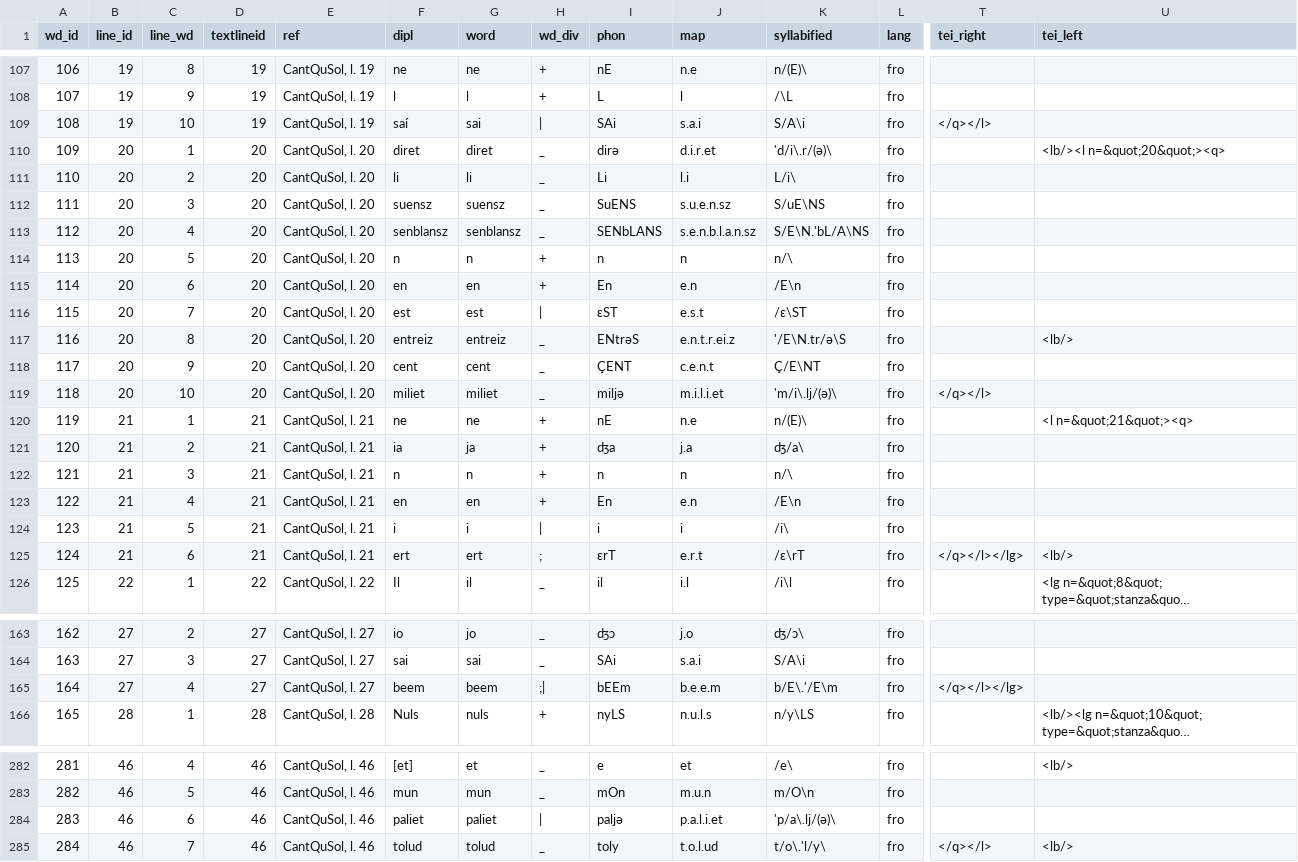
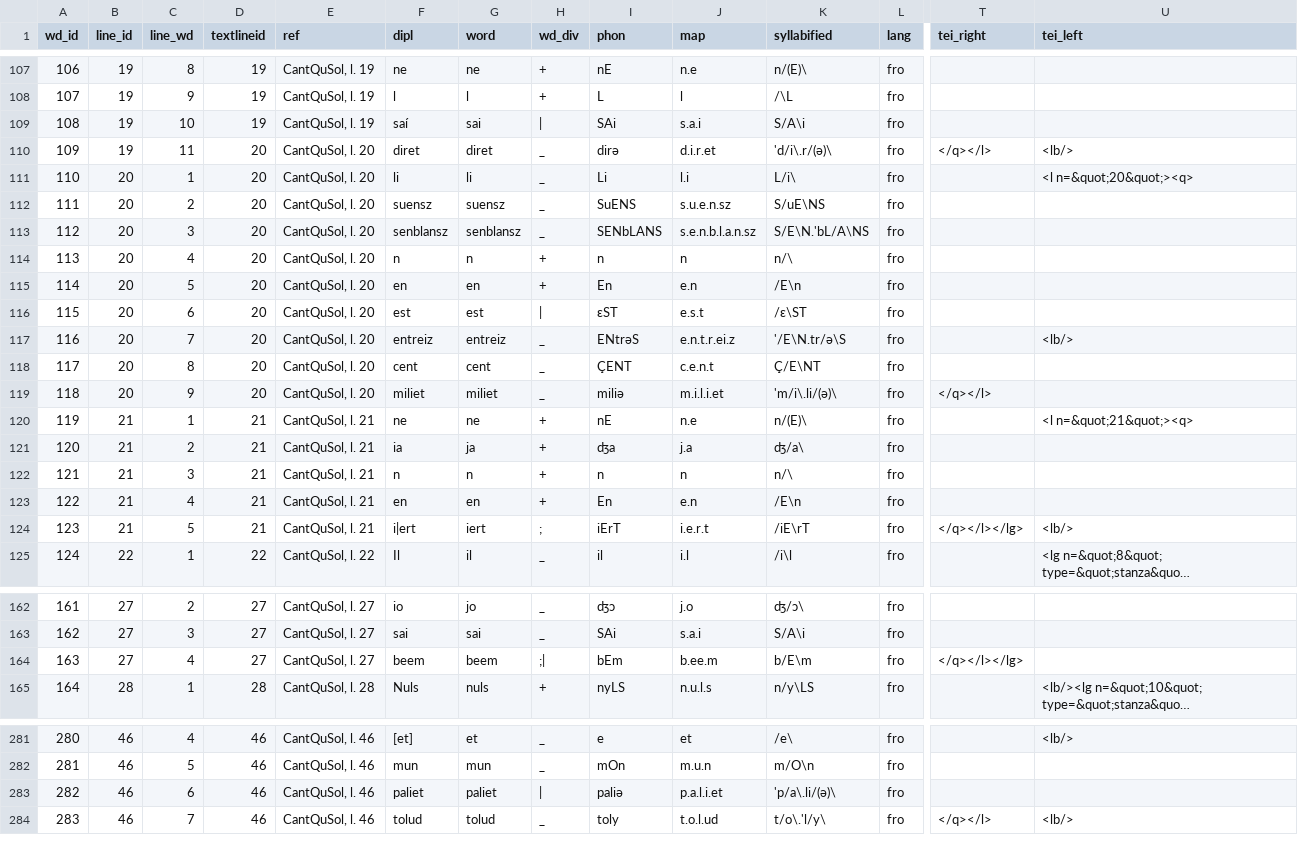
Before and after one commit to rainsfordtm/ogr, a CSV file: src/csv/textcsv/CantQuSol_text.csv, drawn as a sheet; only a part is shown, gaps mark what is left out; long unchanged cells end in …; removed rows and columns are numbered as before the commit, all else as after; rows hold the shown columns only; the diff covers the shown part only; the diff names each change by its address in the sheet, - before the commit and + after, or states it on an @@ line.

Commit message:
Scanned CantQuSol

```diff
--- a/src/csv/textcsv/CantQuSol_text.csv
+++ b/src/csv/textcsv/CantQuSol_text.csv
-T109 (tei_right): </q></l>
+T109 (tei_right): (empty)
-B110 (line_id): 20
+B110 (line_id): 19
-C110 (line_wd): 1
+C110 (line_wd): 11
-T110 (tei_right): (empty)
+T110 (tei_right): </q></l>
-U110 (tei_left): <lb/><l n=&quot;20&quot;><q>
+U110 (tei_left): <lb/>
-C111 (line_wd): 2
+C111 (line_wd): 1
-U111 (tei_left): (empty)
+U111 (tei_left): <l n=&quot;20&quot;><q>
-C112 (line_wd): 3
+C112 (line_wd): 2
-C113 (line_wd): 4
+C113 (line_wd): 3
-C114 (line_wd): 5
+C114 (line_wd): 4
-C115 (line_wd): 6
+C115 (line_wd): 5
-C116 (line_wd): 7
+C116 (line_wd): 6
-C117 (line_wd): 8
+C117 (line_wd): 7
-C118 (line_wd): 9
+C118 (line_wd): 8
-C119 (line_wd): 10
+C119 (line_wd): 9
-I119 (phon): miljə
+I119 (phon): miliə
-K119 (syllabified): 'm/i\.lj/(ə)\
+K119 (syllabified): 'm/i\.li/(ə)\
-row 124: 123 | 21 | 5 | 21 | CantQuSol, l. 21 | i | i | | | i | i | /i\ | fro
@@ column A (wd_id) renumbered from row 124 down @@
-C124 (line_wd): 6
+C124 (line_wd): 5
-F124 (dipl): ert
+F124 (dipl): i|ert
-G124 (word): ert
+G124 (word): iert
-I124 (phon): ɛrT
+I124 (phon): iErT
-J124 (map): e.r.t
+J124 (map): i.e.r.t
-K124 (syllabified): /ɛ\rT
+K124 (syllabified): /iE\rT
-I164 (phon): bEEm
+I164 (phon): bEm
-J164 (map): b.e.e.m
+J164 (map): b.ee.m
-K164 (syllabified): b/E\.'/E\m
+K164 (syllabified): b/E\m
-I283 (phon): paljə
+I283 (phon): paliə
-K283 (syllabified): 'p/a\.lj/(ə)\
+K283 (syllabified): 'p/a\.li/(ə)\
```
Also changed, not shown: 15 edited cells elsewhere in this file, 1 other file.
